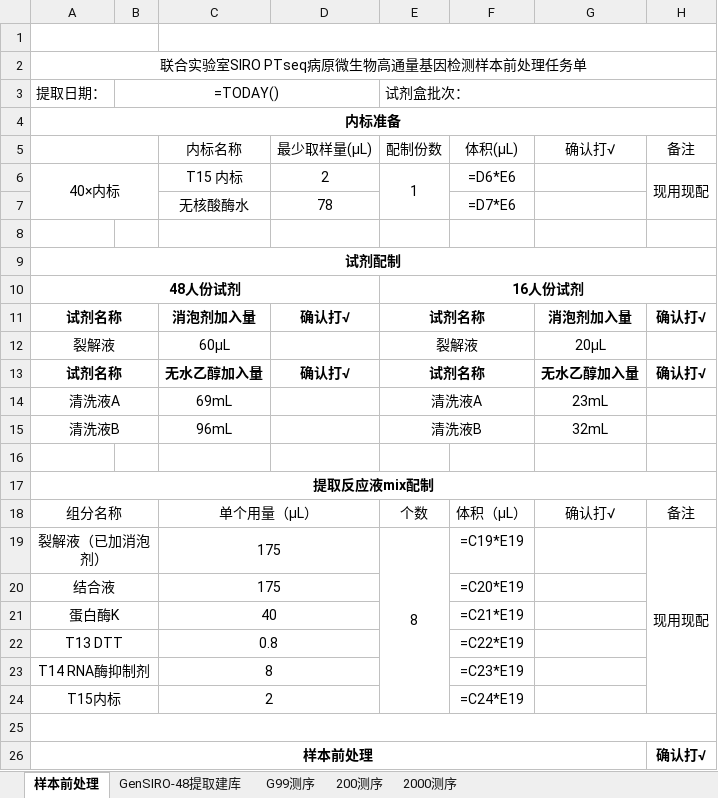
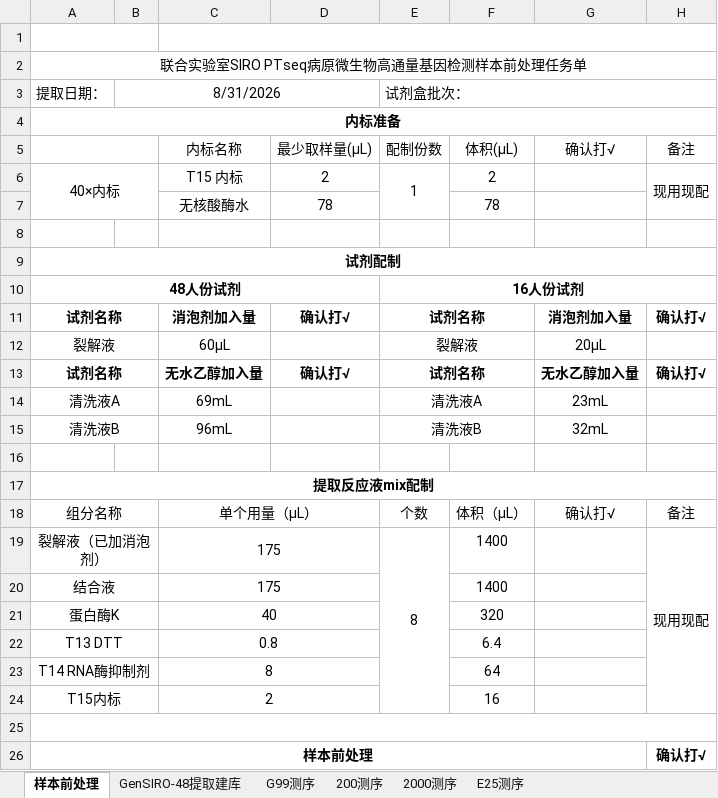
Before and after one commit to yoshnii/GenSIRO48_PTseq, an Excel workbook: 产品信息/联合实验室PTseq病原微生物高通量基因GenSIRO-48平台检测任务单.xlsx, sheet 样本前处理, drawn as a sheet; only a part is shown; values as stored, in another font and other column widths than the file's, no borders; formulas without a stored value are shown as written; charts and pictures not drawn; the diff names each change by its address in the sheet, - before the commit and + after, or states it on an @@ line.

```diff
--- a/产品信息/联合实验室PTseq病原微生物高通量基因GenSIRO-48平台检测任务单.xlsx (sheet 样本前处理)
+++ b/产品信息/联合实验室PTseq病原微生物高通量基因GenSIRO-48平台检测任务单.xlsx (sheet 样本前处理)
+sheet tab: E25测序
-B3: =TODAY()
+B3: 8/31/2026
-F6: =D6*E6
+F6: 2
-F7: =D7*E6
+F7: 78
-F19: =C19*E19
+F19: 1400
-F20: =C20*E19
+F20: 1400
-F21: =C21*E19
+F21: 320
-F22: =C22*E19
+F22: 6.4
-F23: =C23*E19
+F23: 64
-F24: =C24*E19
+F24: 16
```
Also changed, not shown: sheet GenSIRO-48提取建库, charts or pictures.
